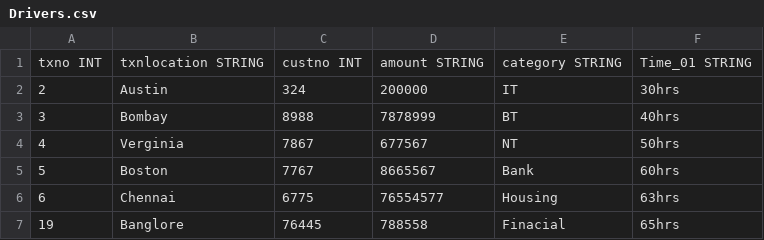
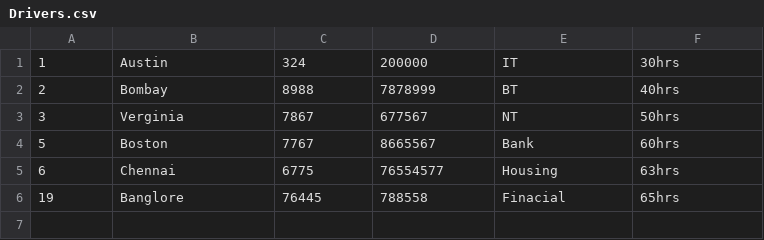
Before and after one commit to YoungjungKim016/BigDataScalaSpark1, a CSV file: Week4/day1/Drivers.csv, drawn as a sheet.

```diff
--- a/Week4/day1/Drivers.csv
+++ b/Week4/day1/Drivers.csv
@@ -1,5 +1,4 @@
-txno INT,txnlocation STRING,custno INT,amount STRING,category STRING,Time_01 STRING
-2,Austin,324,200000,IT,30hrs
-3,Bombay,8988,7878999,BT,40hrs
-4,Verginia,7867,677567,NT,50hrs
+1,Austin,324,200000,IT,30hrs
+2,Bombay,8988,7878999,BT,40hrs
+3,Verginia,7867,677567,NT,50hrs
 5,Boston,7767,8665567,Bank,60hrs
```
Also changed, not shown: 2 other files.
